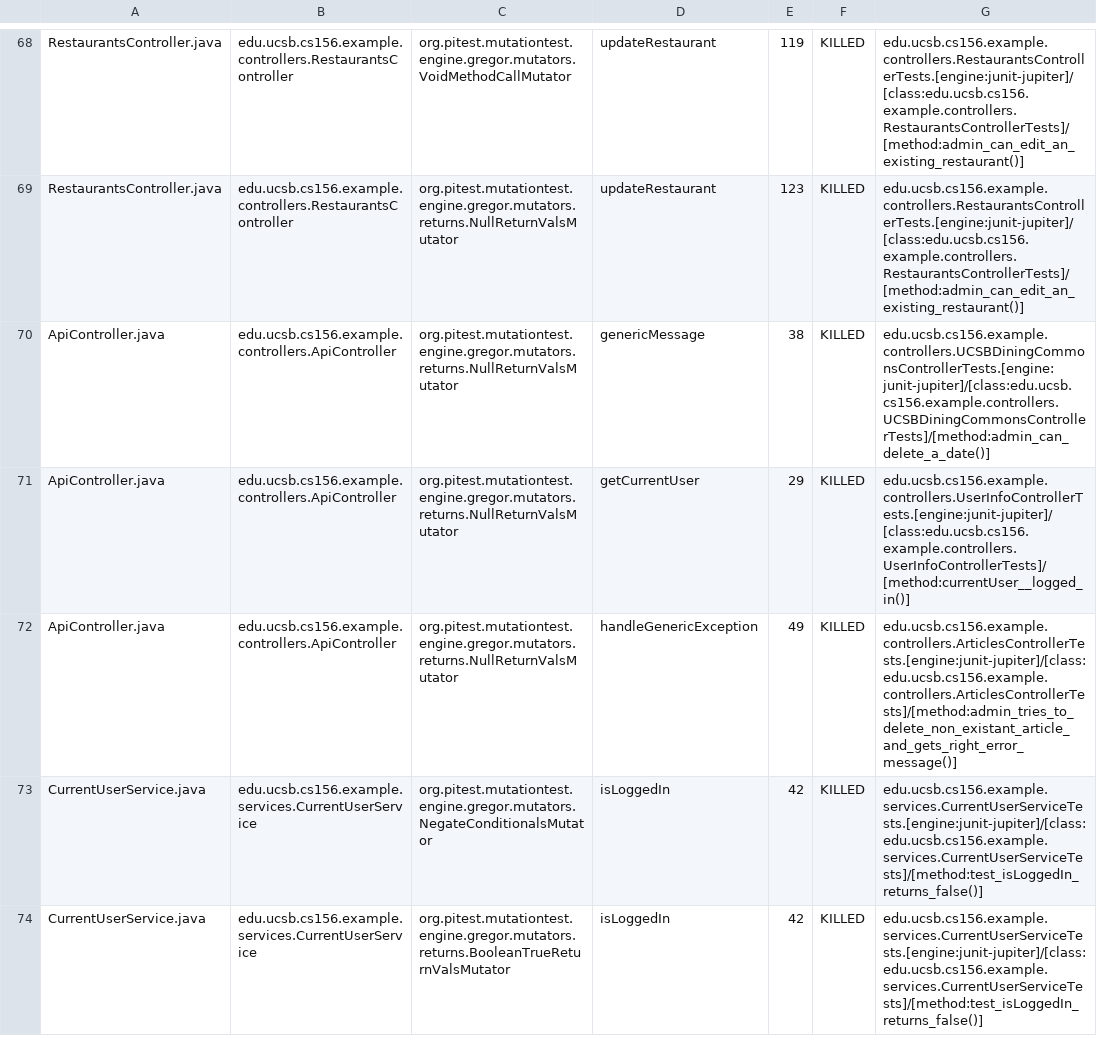
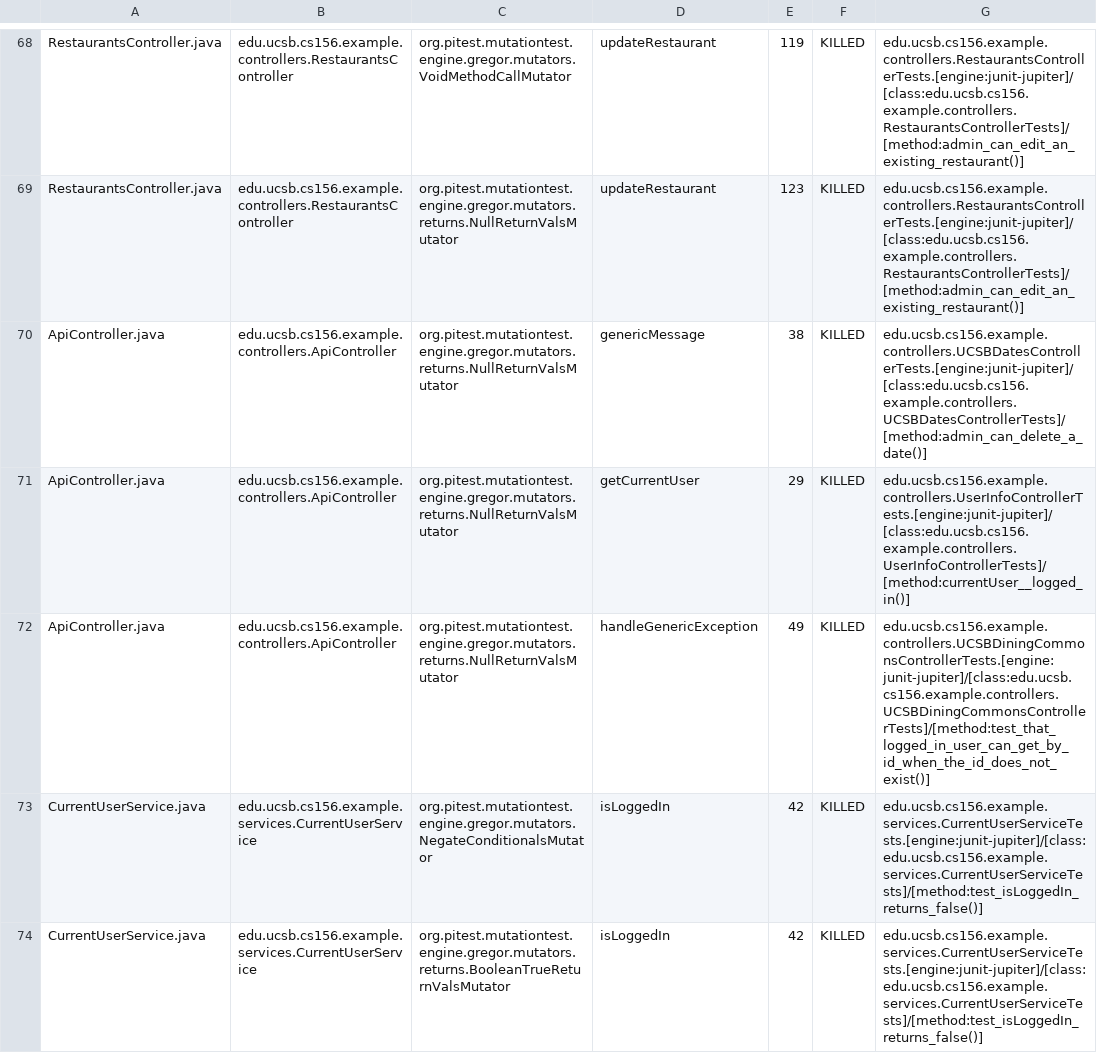
Before and after one commit to ucsb-cs156-s24/team03-s24-4pm-5, a CSV file: prs/85/pitest/mutations.csv, drawn as a sheet; only a part is shown, gaps mark what is left out.

Commit message:
Deploying to gh-pages from @ ucsb-cs156-s24/team03-s24-4pm-5@769e1410fdac994b0bd3e86f9f273a6ec27cfa32 🚀

```diff
--- a/prs/85/pitest/mutations.csv
+++ b/prs/85/pitest/mutations.csv
@@ -69,5 +69,5 @@ RestaurantsController.java,edu.ucsb.cs156.example.controllers.RestaurantsControl
 RestaurantsController.java,edu.ucsb.cs156.example.controllers.RestaurantsController,org.pitest.mutationtest.engine.gregor.mutators.returns.NullReturnValsMutator,updateRestaurant,123,KILLED,edu.ucsb.cs156.example.controllers.RestaurantsControllerTests.[engine:junit-jupiter]/[class:edu.ucsb.cs156.example.controllers.RestaurantsControllerTests]/[method:admin_can_edit_an_existing_restaurant()]
-ApiController.java,edu.ucsb.cs156.example.controllers.ApiController,org.pitest.mutationtest.engine.gregor.mutators.returns.NullReturnValsMutator,genericMessage,38,KILLED,edu.ucsb.cs156.example.controllers.UCSBDiningCommonsControllerTests.[engine:junit-jupiter]/[class:edu.ucsb.cs156.example.controllers.UCSBDiningCommonsControllerTests]/[method:admin_can_delete_a_date()]
+ApiController.java,edu.ucsb.cs156.example.controllers.ApiController,org.pitest.mutationtest.engine.gregor.mutators.returns.NullReturnValsMutator,genericMessage,38,KILLED,edu.ucsb.cs156.example.controllers.UCSBDatesControllerTests.[engine:junit-jupiter]/[class:edu.ucsb.cs156.example.controllers.UCSBDatesControllerTests]/[method:admin_can_delete_a_date()]
 ApiController.java,edu.ucsb.cs156.example.controllers.ApiController,org.pitest.mutationtest.engine.gregor.mutators.returns.NullReturnValsMutator,getCurrentUser,29,KILLED,edu.ucsb.cs156.example.controllers.UserInfoControllerTests.[engine:junit-jupiter]/[class:edu.ucsb.cs156.example.controllers.UserInfoControllerTests]/[method:currentUser__logged_in()]
-ApiController.java,edu.ucsb.cs156.example.controllers.ApiController,org.pitest.mutationtest.engine.gregor.mutators.returns.NullReturnValsMutator,handleGenericException,49,KILLED,edu.ucsb.cs156.example.controllers.ArticlesControllerTests.[engine:junit-jupiter]/[class:edu.ucsb.cs156.example.controllers.ArticlesControllerTests]/[method:admin_tries_to_delete_non_existant_article_and_gets_right_error_message()]
+ApiController.java,edu.ucsb.cs156.example.controllers.ApiController,org.pitest.mutationtest.engine.gregor.mutators.returns.NullReturnValsMutator,handleGenericException,49,KILLED,edu.ucsb.cs156.example.controllers.UCSBDiningCommonsControllerTests.[engine:junit-jupiter]/[class:edu.ucsb.cs156.example.controllers.UCSBDiningCommonsControllerTests]/[method:test_that_logged_in_user_can_get_by_id_when_the_id_does_not_exist()]
 CurrentUserService.java,edu.ucsb.cs156.example.services.CurrentUserService,org.pitest.mutationtest.engine.gregor.mutators.NegateConditionalsMutator,isLoggedIn,42,KILLED,edu.ucsb.cs156.example.services.CurrentUserServiceTests.[engine:junit-jupiter]/[class:edu.ucsb.cs156.example.services.CurrentUserServiceTests]/[method:test_isLoggedIn_returns_false()]
```
Also changed, not shown: 13 other files.
